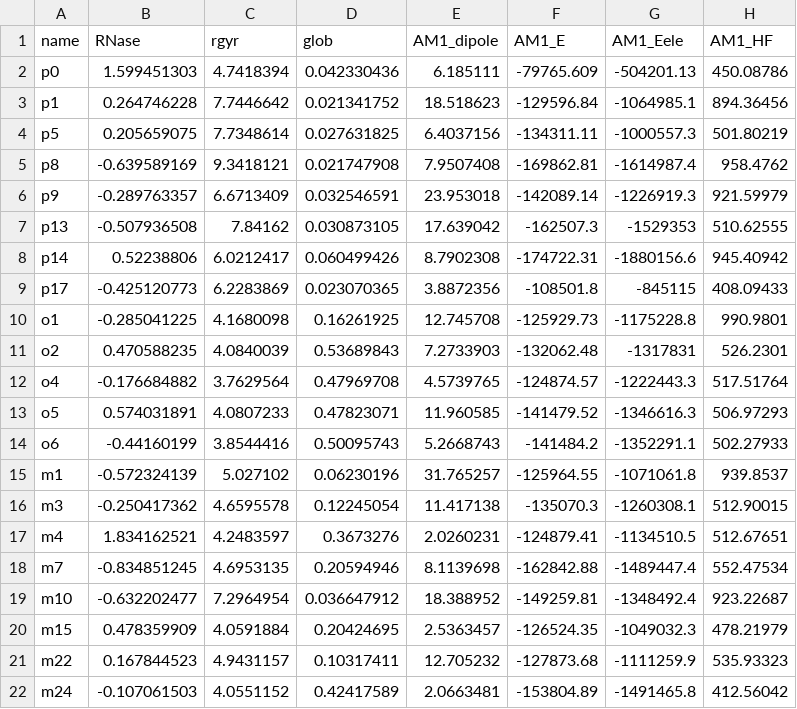
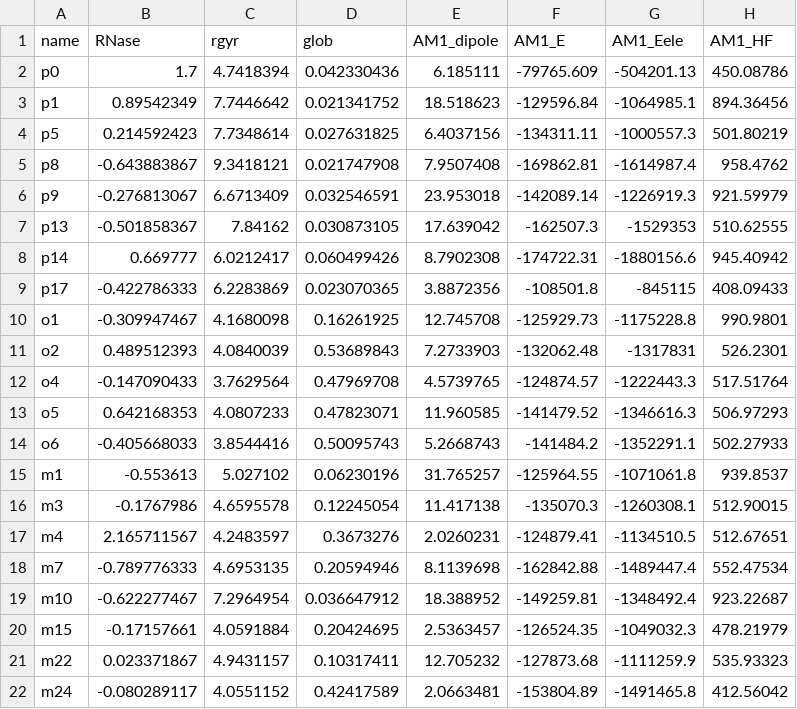
Before and after one commit to hargrove-lab/QSAR-DMZ, a CSV file: raw data/RNasedata.csv, drawn as a sheet; only a part is shown; the diff names each change by its address in the sheet, - before the commit and + after, or states it on an @@ line.

```diff
--- a/raw data/RNasedata.csv
+++ b/raw data/RNasedata.csv
-B2 (RNase): 1.599451303
+B2 (RNase): 1.7
-B3 (RNase): 0.264746228
+B3 (RNase): 0.89542349
-B4 (RNase): 0.205659075
+B4 (RNase): 0.214592423
-B5 (RNase): -0.639589169
+B5 (RNase): -0.643883867
-B6 (RNase): -0.289763357
+B6 (RNase): -0.276813067
-B7 (RNase): -0.507936508
+B7 (RNase): -0.501858367
-B8 (RNase): 0.52238806
+B8 (RNase): 0.669777
-B9 (RNase): -0.425120773
+B9 (RNase): -0.422786333
-B10 (RNase): -0.285041225
+B10 (RNase): -0.309947467
-B11 (RNase): 0.470588235
+B11 (RNase): 0.489512393
-B12 (RNase): -0.176684882
+B12 (RNase): -0.147090433
-B13 (RNase): 0.574031891
+B13 (RNase): 0.642168353
-B14 (RNase): -0.44160199
+B14 (RNase): -0.405668033
-B15 (RNase): -0.572324139
+B15 (RNase): -0.553613
-B16 (RNase): -0.250417362
+B16 (RNase): -0.1767986
-B17 (RNase): 1.834162521
+B17 (RNase): 2.165711567
-B18 (RNase): -0.834851245
+B18 (RNase): -0.789776333
-B19 (RNase): -0.632202477
+B19 (RNase): -0.622277467
-B20 (RNase): 0.478359909
+B20 (RNase): -0.17157661
-B21 (RNase): 0.167844523
+B21 (RNase): 0.023371867
-B22 (RNase): -0.107061503
+B22 (RNase): -0.080289117
```
Also changed, not shown: raw data/RNasedata_refine.csv.
